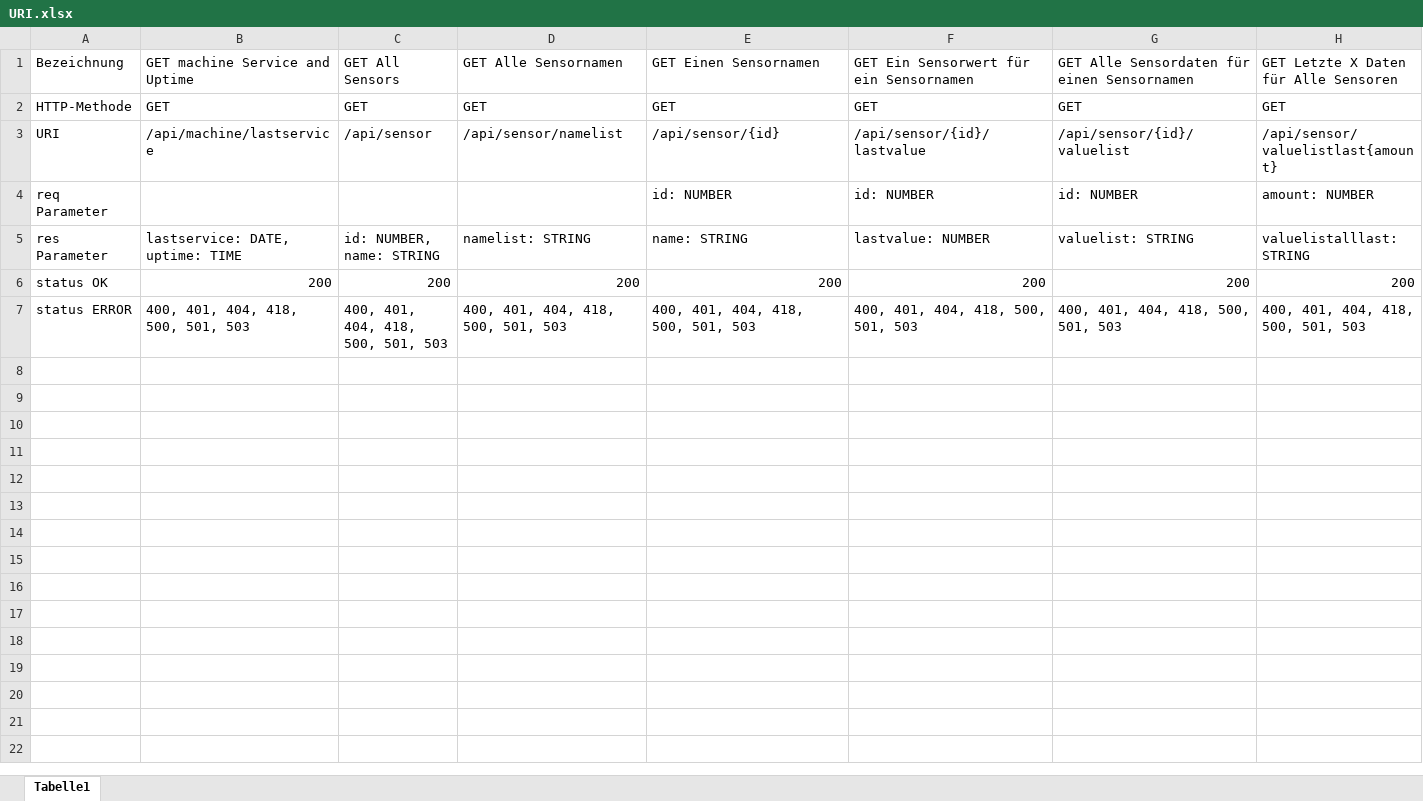
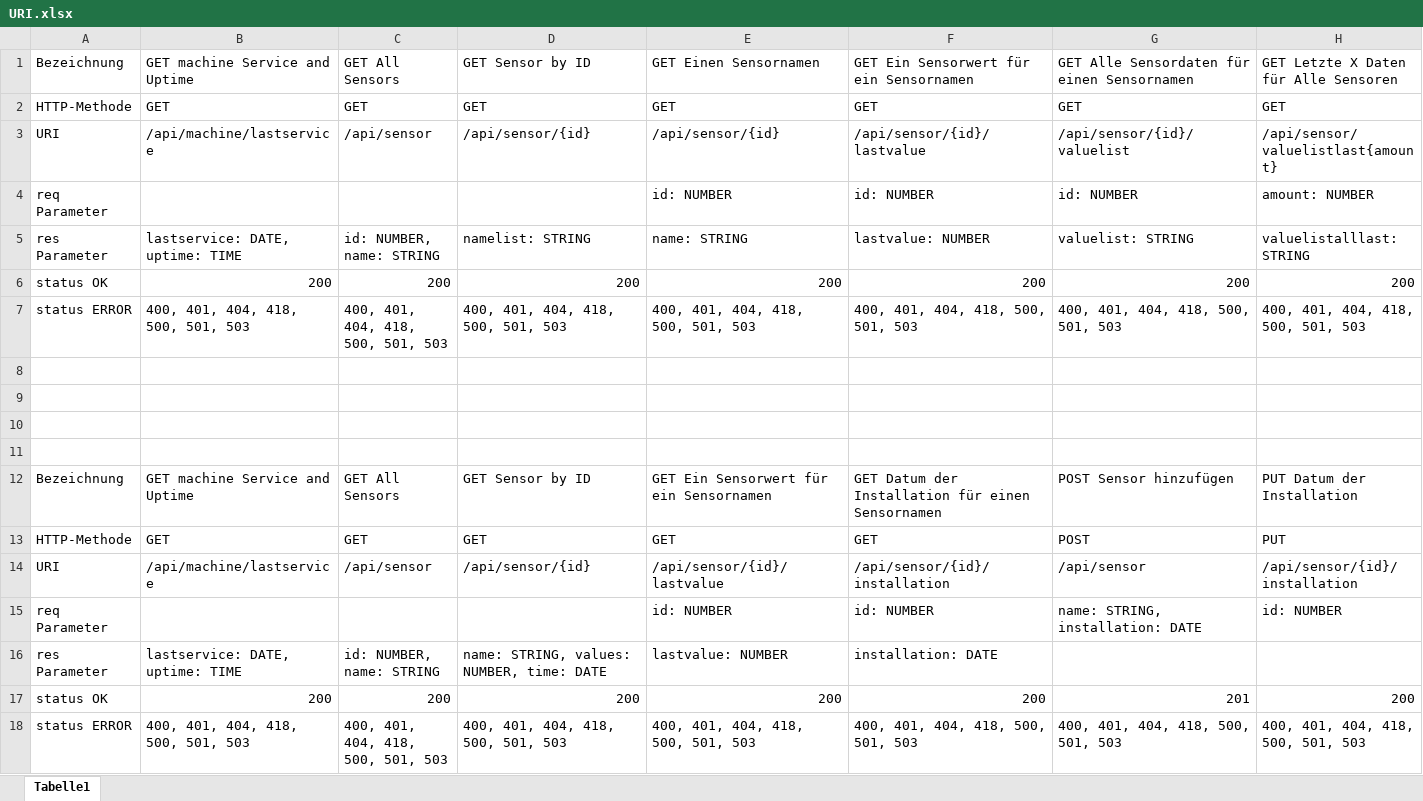
Before and after one commit to RichardSprenger/TinfProjektIoT, an Excel workbook: URI.xlsx, sheet Tabelle1, drawn as a sheet; only a part is shown; values as stored, in another font and other column widths than the file's, no borders; rows hold the shown columns only; the diff names each change by its address in the sheet, - before the commit and + after, or states it on an @@ line.

Commit message:
Update URI.xlsx

```diff
--- a/URI.xlsx (sheet Tabelle1)
+++ b/URI.xlsx (sheet Tabelle1)
-D1: GET Alle Sensornamen
+D1: GET Sensor by ID
-D3: /api/sensor/namelist
+D3: /api/sensor/{id}
+row 8: (empty)
+row 9: (empty)
+row 10: (empty)
+row 11: (empty)
+row 12: Bezeichnung | GET machine Service and Uptime | GET All Sensors | GET Sensor by ID | GET Ein Sensorwert für ein Sensornamen | GET Datum der Installation für einen Sensornamen | POST Sensor hinzufügen | PUT Datum der Installation
+row 13: HTTP-Methode | GET | GET | GET | GET | GET | POST | PUT
+row 14: URI | /api/machine/lastservice | /api/sensor | /api/sensor/{id} | /api/sensor/{id}/lastvalue | /api/sensor/{id}/installation | /api/sensor | /api/sensor/{id}/installation
+row 15: req Parameter |  |  |  | id: NUMBER | id: NUMBER | name: STRING, installation: DATE | id: NUMBER
+row 16: res Parameter | lastservice: DATE, uptime: TIME | id: NUMBER, name: STRING | name: STRING, values: NUMBER, time: DATE | lastvalue: NUMBER | installation: DATE
+row 17: status OK | 200 | 200 | 200 | 200 | 200 | 201 | 200
+row 18: status ERROR | 400, 401, 404, 418, 500, 501, 503 | 400, 401, 404, 418, 500, 501, 503 | 400, 401, 404, 418, 500, 501, 503 | 400, 401, 404, 418, 500, 501, 503 | 400, 401, 404, 418, 500, 501, 503 | 400, 401, 404, 418, 500, 501, 503 | 400, 401, 404, 418, 500, 501, 503
```
